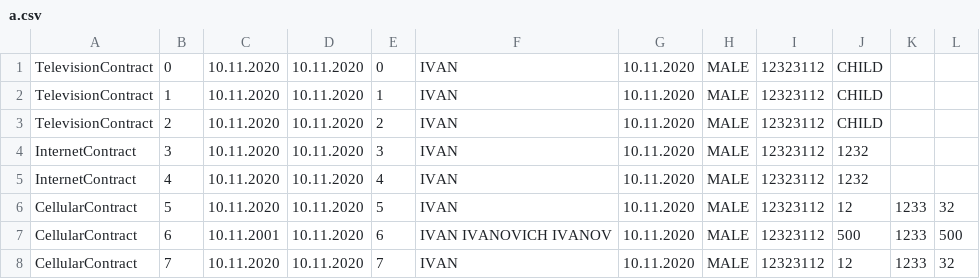
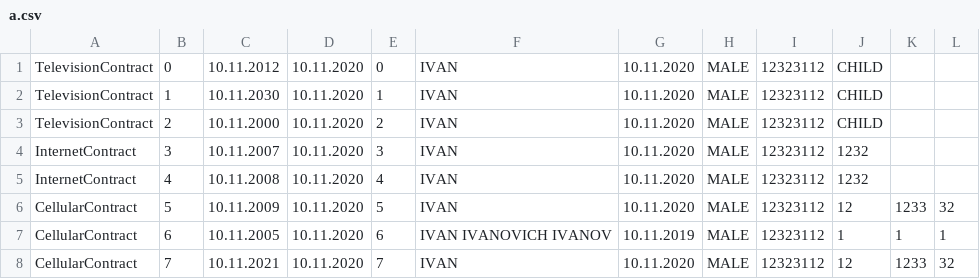
Before and after one commit to Rainboom7/ContractContainer, a CSV file: a.csv, drawn as a sheet.

```diff
--- a/a.csv
+++ b/a.csv
@@ -1,8 +1,8 @@
-TelevisionContract,	0,	10.11.2020,	10.11.2020,	0,	IVAN,	10.11.2020,	MALE,	12323112,	CHILD
-TelevisionContract,	1,	10.11.2020,	10.11.2020,	1,	IVAN,	10.11.2020,	MALE,	12323112,	CHILD
-TelevisionContract,	2,	10.11.2020,	10.11.2020,	2,	IVAN,	10.11.2020,	MALE,	12323112,	CHILD
-InternetContract,	3,	10.11.2020,	10.11.2020,	3,	IVAN,	10.11.2020,	MALE,	12323112,	1232
-InternetContract,	4,	10.11.2020,	10.11.2020,	4,	IVAN,	10.11.2020,	MALE,	12323112,	1232
-CellularContract,	5,	10.11.2020,	10.11.2020,	5,	IVAN,	10.11.2020,	MALE,	12323112,	12,	1233,	32
-CellularContract,	6,	10.11.2001,	10.11.2020,	6,	IVAN IVANOVICH IVANOV,	10.11.2020,	MALE,	12323112,	500,	1233,	500
-CellularContract,	7,	10.11.2020,	10.11.2020,	7,	IVAN,	10.11.2020,	MALE,	12323112,	12,	1233,	32
+TelevisionContract,	0,	10.11.2012,	10.11.2020,	0,	IVAN,	10.11.2020,	MALE,	12323112,	CHILD
+TelevisionContract,	1,	10.11.2030,	10.11.2020,	1,	IVAN,	10.11.2020,	MALE,	12323112,	CHILD
+TelevisionContract,	2,	10.11.2000,	10.11.2020,	2,	IVAN,	10.11.2020,	MALE,	12323112,	CHILD
+InternetContract,	3,	10.11.2007,	10.11.2020,	3,	IVAN,	10.11.2020,	MALE,	12323112,	1232
+InternetContract,	4,	10.11.2008,	10.11.2020,	4,	IVAN,	10.11.2020,	MALE,	12323112,	1232
+CellularContract,	5,	10.11.2009,	10.11.2020,	5,	IVAN,	10.11.2020,	MALE,	12323112,	12,	1233,	32
+CellularContract,	6,	10.11.2005,	10.11.2020,	6,	IVAN IVANOVICH IVANOV,	10.11.2019,	MALE,	12323112,	1,	1,	1
+CellularContract,	7,	10.11.2021,	10.11.2020,	7,	IVAN,	10.11.2020,	MALE,	12323112,	12,	1233,	32
```
Also changed, not shown: 6 other files.
